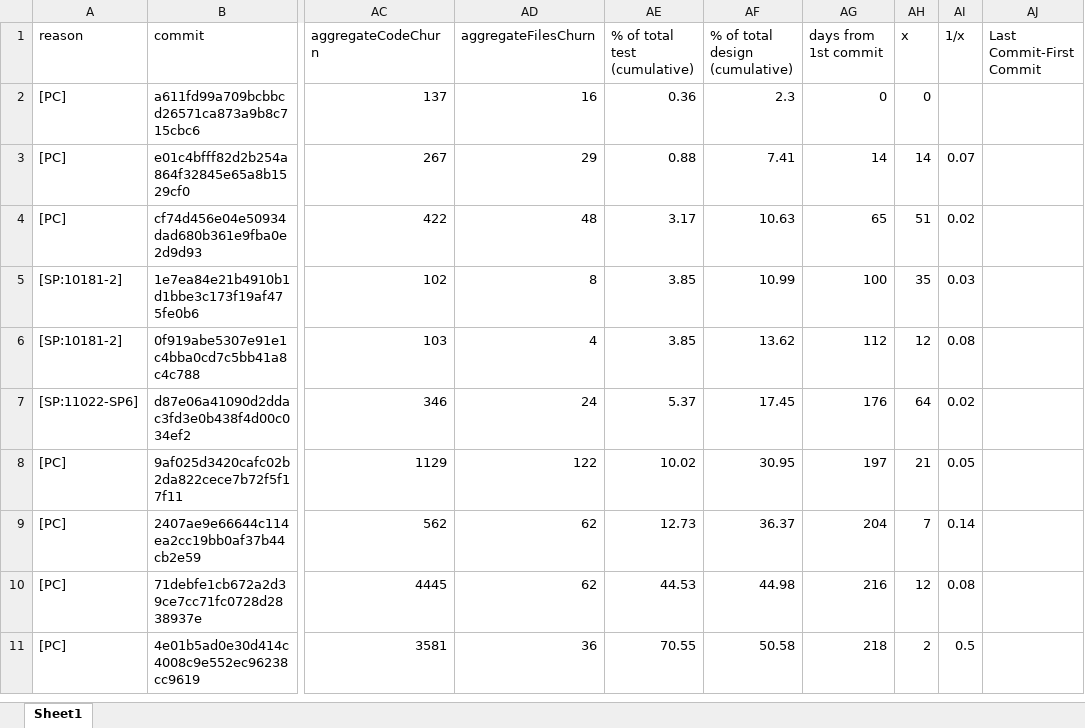
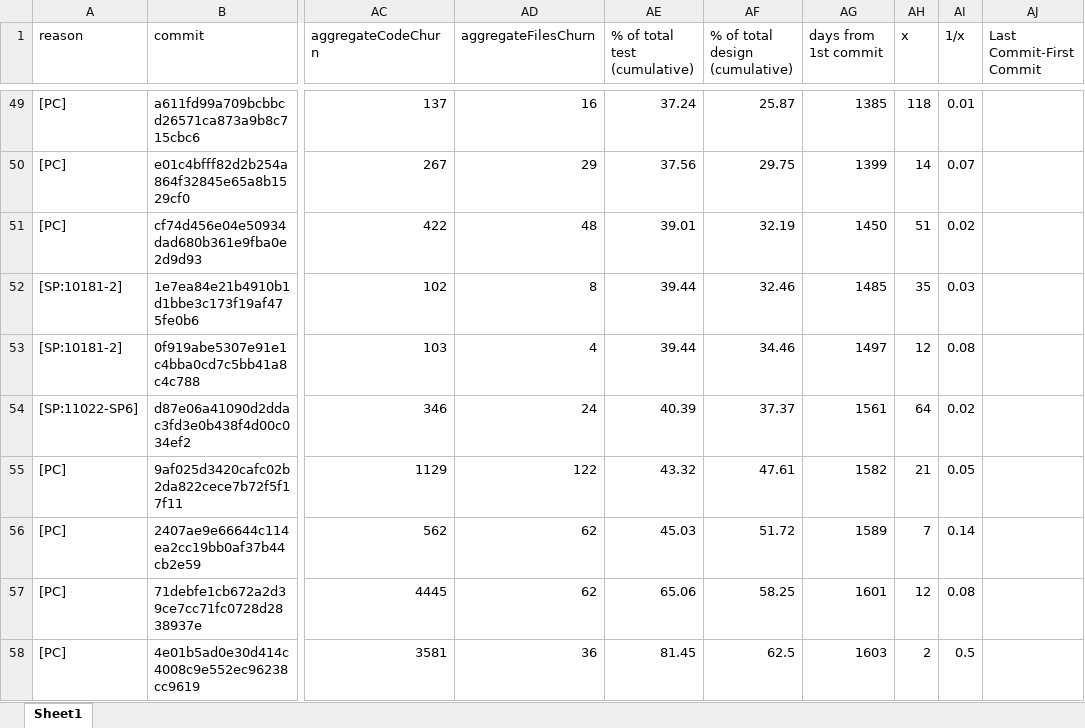
Before and after one commit to henrylee746/team-metrics-dashboard, an Excel workbook: backend/controllers/csv/,ehsxmngmodifiedData.xlsx, sheet Sheet1, drawn as a sheet; only a part is shown, gaps mark what is left out; values as stored, in another font and other column widths than the file's, no borders; addresses are those after the commit; the diff covers the shown part only; the diff names each change by its address in the sheet, - before the commit and + after, or states it on an @@ line.

```diff
--- a/backend/controllers/csv/,ehsxmngmodifiedData.xlsx (sheet Sheet1)
+++ b/backend/controllers/csv/,ehsxmngmodifiedData.xlsx (sheet Sheet1)
-AE49 (% of total test (cumulative)): 0.36
+AE49 (% of total test (cumulative)): 37.24
-AF49 (% of total design (cumulative)): 2.3
+AF49 (% of total design (cumulative)): 25.87
-AG49 (days from 1st commit): 0
+AG49 (days from 1st commit): 1385
-AH49 (x): 0
+AH49 (x): 118
-AI49 (1/x): (empty)
+AI49 (1/x): 0.01
-AE50 (% of total test (cumulative)): 0.88
+AE50 (% of total test (cumulative)): 37.56
-AF50 (% of total design (cumulative)): 7.41
+AF50 (% of total design (cumulative)): 29.75
-AG50 (days from 1st commit): 14
+AG50 (days from 1st commit): 1399
-AE51 (% of total test (cumulative)): 3.17
+AE51 (% of total test (cumulative)): 39.01
-AF51 (% of total design (cumulative)): 10.63
+AF51 (% of total design (cumulative)): 32.19
-AG51 (days from 1st commit): 65
+AG51 (days from 1st commit): 1450
-AE52:AE53 (% of total test (cumulative)): 3.85
+AE52:AE53 (% of total test (cumulative)): 39.44
-AF52 (% of total design (cumulative)): 10.99
+AF52 (% of total design (cumulative)): 32.46
-AG52 (days from 1st commit): 100
+AG52 (days from 1st commit): 1485
-AF53 (% of total design (cumulative)): 13.62
+AF53 (% of total design (cumulative)): 34.46
-AG53 (days from 1st commit): 112
+AG53 (days from 1st commit): 1497
-AE54 (% of total test (cumulative)): 5.37
+AE54 (% of total test (cumulative)): 40.39
-AF54 (% of total design (cumulative)): 17.45
+AF54 (% of total design (cumulative)): 37.37
-AG54 (days from 1st commit): 176
+AG54 (days from 1st commit): 1561
-AE55 (% of total test (cumulative)): 10.02
+AE55 (% of total test (cumulative)): 43.32
-AF55 (% of total design (cumulative)): 30.95
+AF55 (% of total design (cumulative)): 47.61
-AG55 (days from 1st commit): 197
+AG55 (days from 1st commit): 1582
-AE56 (% of total test (cumulative)): 12.73
+AE56 (% of total test (cumulative)): 45.03
-AF56 (% of total design (cumulative)): 36.37
+AF56 (% of total design (cumulative)): 51.72
-AG56 (days from 1st commit): 204
+AG56 (days from 1st commit): 1589
-AE57 (% of total test (cumulative)): 44.53
+AE57 (% of total test (cumulative)): 65.06
-AF57 (% of total design (cumulative)): 44.98
+AF57 (% of total design (cumulative)): 58.25
-AG57 (days from 1st commit): 216
+AG57 (days from 1st commit): 1601
-AE58 (% of total test (cumulative)): 70.55
+AE58 (% of total test (cumulative)): 81.45
-AF58 (% of total design (cumulative)): 50.58
+AF58 (% of total design (cumulative)): 62.5
-AG58 (days from 1st commit): 218
+AG58 (days from 1st commit): 1603
```
Also changed, not shown: 48 added rows, 1 removed row and 36 edited cells elsewhere in this sheet, backend/controllers/csv/11022-SP12,11160-SP4,ehsxmngmodifiedData.xlsx, backend/csv/,ehsxmngChurnQuery.xlsx, 21 other files.
